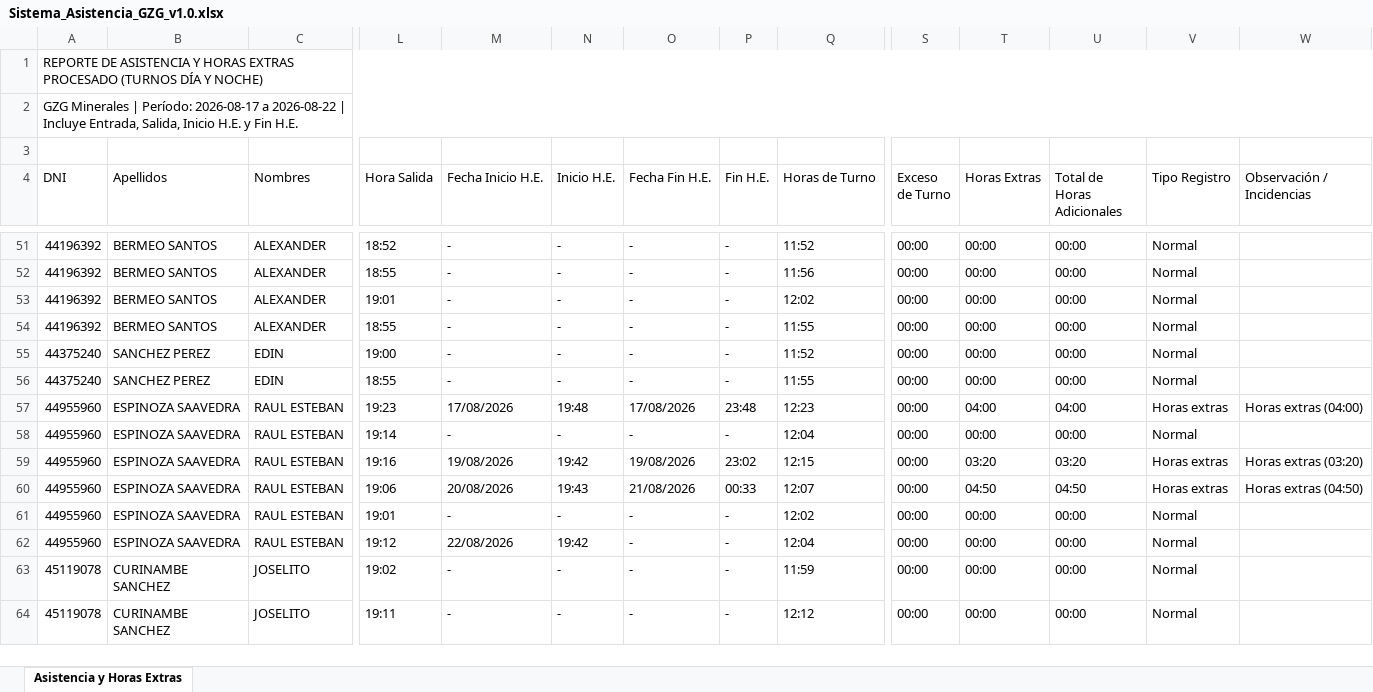
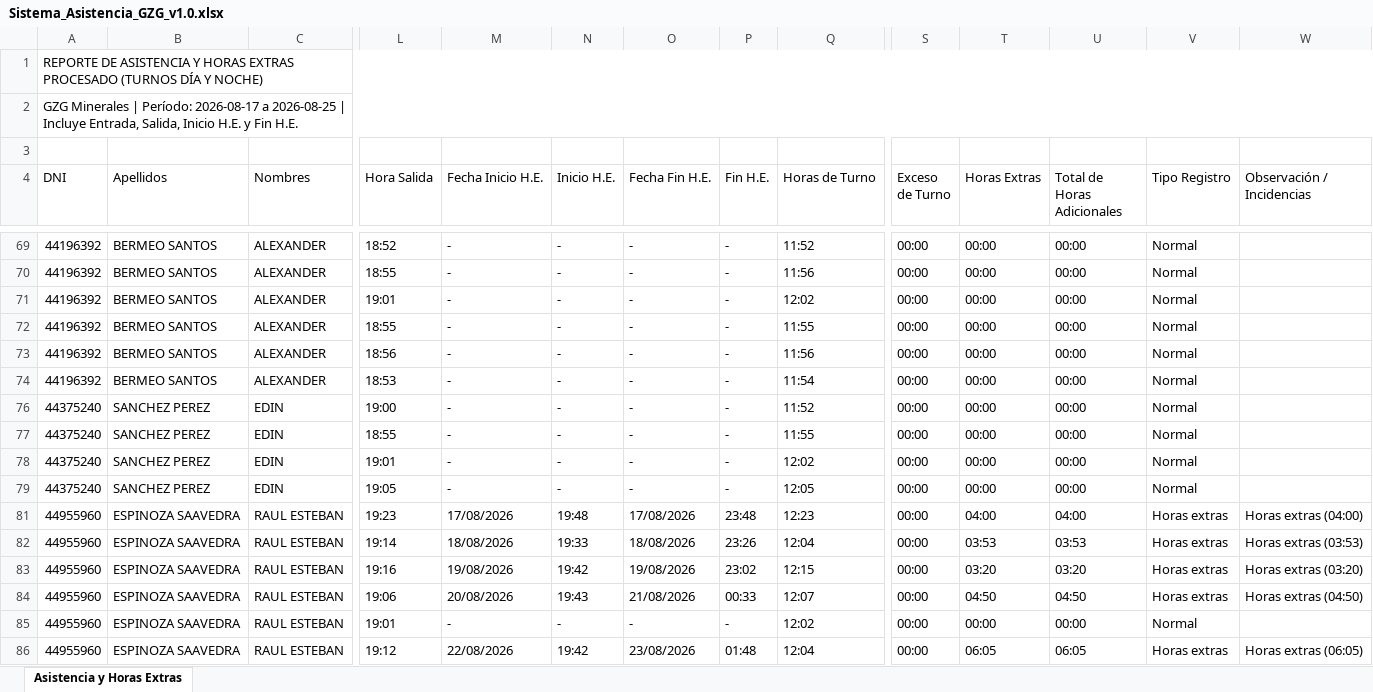
Before and after one commit to gzg2026-hub/Sistema_Asistencia_GZG, an Excel workbook: Sistema_Asistencia_GZG_v1.0.xlsx, sheet Asistencia y Horas Extras, drawn as a sheet; only a part is shown, gaps mark what is left out; the shorter side is filled out with more unchanged rows; values as stored, in another font and other column widths than the file's, no cell formats; addresses are those after the commit; rows hold the shown columns only; the diff covers the shown part only; the diff names each change by its address in the sheet, - before the commit and + after, or states it on an @@ line.

```diff
--- a/Sistema_Asistencia_GZG_v1.0.xlsx (sheet Asistencia y Horas Extras)
+++ b/Sistema_Asistencia_GZG_v1.0.xlsx (sheet Asistencia y Horas Extras)
-A2 (DNI): …2026-08-17 a 2026-08-22 | Incluye…
+A2 (DNI): …2026-08-17 a 2026-08-25 | Incluye…
+row 73: 44196392 | BERMEO SANTOS | ALEXANDER | 18:56 | - | - | - | - | 11:56 | 00:00 | 00:00 | 00:00 | Normal
+row 74: 44196392 | BERMEO SANTOS | ALEXANDER | 18:53 | - | - | - | - | 11:54 | 00:00 | 00:00 | 00:00 | Normal
+row 78: 44375240 | SANCHEZ PEREZ | EDIN | 19:01 | - | - | - | - | 12:02 | 00:00 | 00:00 | 00:00 | Normal
+row 79: 44375240 | SANCHEZ PEREZ | EDIN | 19:05 | - | - | - | - | 12:05 | 00:00 | 00:00 | 00:00 | Normal
-M82 (Fecha Inicio H.E.): -
+M82 (Fecha Inicio H.E.): 18/08/2026
-N82 (Inicio H.E.): -
+N82 (Inicio H.E.): 19:33
-O82 (Fecha Fin H.E.): -
+O82 (Fecha Fin H.E.): 18/08/2026
-P82 (Fin H.E.): -
+P82 (Fin H.E.): 23:26
-T82 (Horas Extras): 00:00
+T82 (Horas Extras): 03:53
-U82 (Total de Horas Adicionales): 00:00
+U82 (Total de Horas Adicionales): 03:53
-V82 (Tipo Registro): Normal
+V82 (Tipo Registro): Horas extras
-W82 (Observación / Incidencias): (empty)
+W82 (Observación / Incidencias): Horas extras (03:53)
-O86 (Fecha Fin H.E.): -
+O86 (Fecha Fin H.E.): 23/08/2026
-P86 (Fin H.E.): -
+P86 (Fin H.E.): 01:48
-T86 (Horas Extras): 00:00
+T86 (Horas Extras): 06:05
-U86 (Total de Horas Adicionales): 00:00
+U86 (Total de Horas Adicionales): 06:05
-V86 (Tipo Registro): Normal
+V86 (Tipo Registro): Horas extras
-W86 (Observación / Incidencias): (empty)
+W86 (Observación / Incidencias): Horas extras (06:05)
```
Also changed, not shown: 70 added rows, 3 removed rows and 186 edited cells elsewhere in this sheet, cell formats, hidden cells, Padron_Trabajadores_GZG.xlsx, 6 other files.
